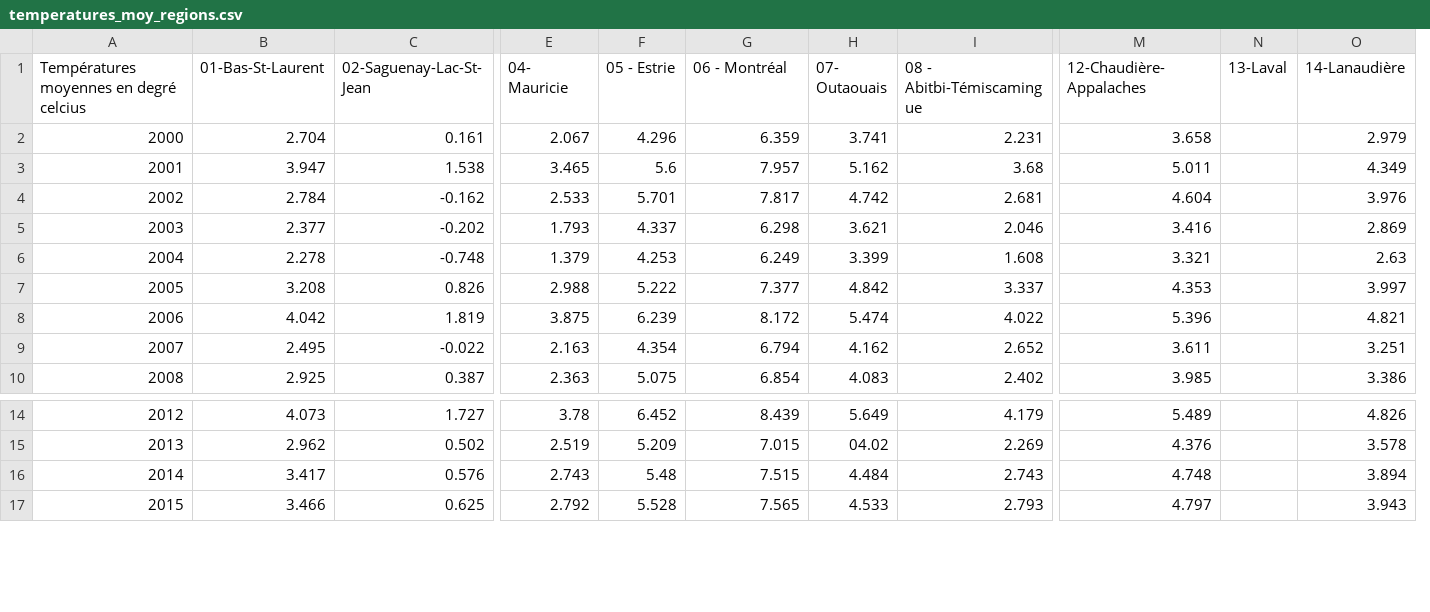
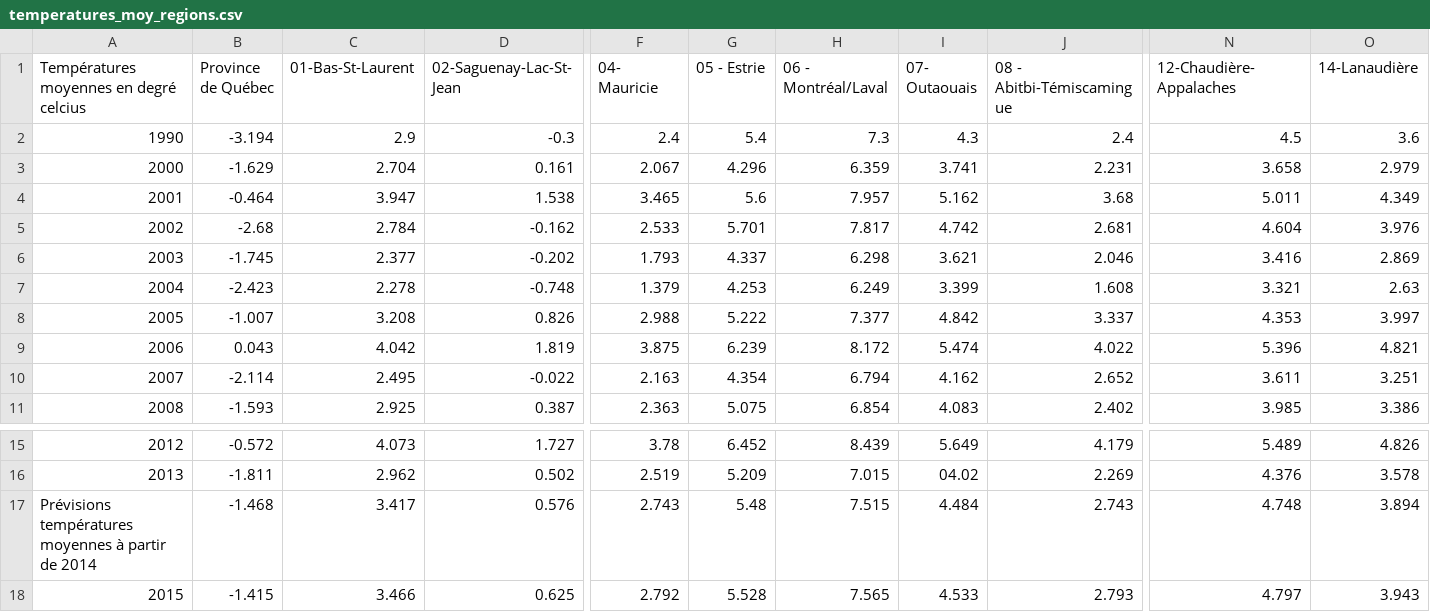
Before and after one commit to Drahakar/vireauvert, a CSV file: tools/data/temperatures_moy_regions.csv, drawn as a sheet; only a part is shown, gaps mark what is left out; removed rows and columns are numbered as before the commit, all else as after; rows hold the shown columns only; the diff names each change by its address in the sheet, - before the commit and + after, or states it on an @@ line.

Commit message:
Première passe d'adressage des commentaires: - 'Québec' est maintenant 'Province de Québec' - Circonscriptions en ordre alphabétique - Retrait du prototype de 'variation par rapport à 2000' - Retrait des ID des catastrophes dans la liste - Affichage de l'année à laquelle la température d'une région dépasse 1.5 degrés par rapport à 1990 - Formattage des statistiques - Féminisation de "Candidats" - Retrait du menu de contrôles d'affichage de couleurs sur la carte

```diff
--- a/tools/data/temperatures_moy_regions.csv
+++ b/tools/data/temperatures_moy_regions.csv
+column B (Province de Québec), rows 3-11: -1.629 | -0.464 | -2.68 | -1.745 | -2.423 | -1.007 | 0.043 | -2.114 | -1.593; rows 15-18: -0.572 | -1.811 | -1.468 | -1.415
-column N (13-Laval), empty
-H1: 06 - Montréal
+H1: 06 - Montréal/Laval
+row 2: 1990 | -3.194 | 2.9 | -0.3 | 2.4 | 5.4 | 7.3 | 4.3 | 2.4 | 4.5 | 3.6
-A17: 2014
+A17: Prévisions températures moyennes à partir de 2014
```
Also changed, not shown: 45 other files.
